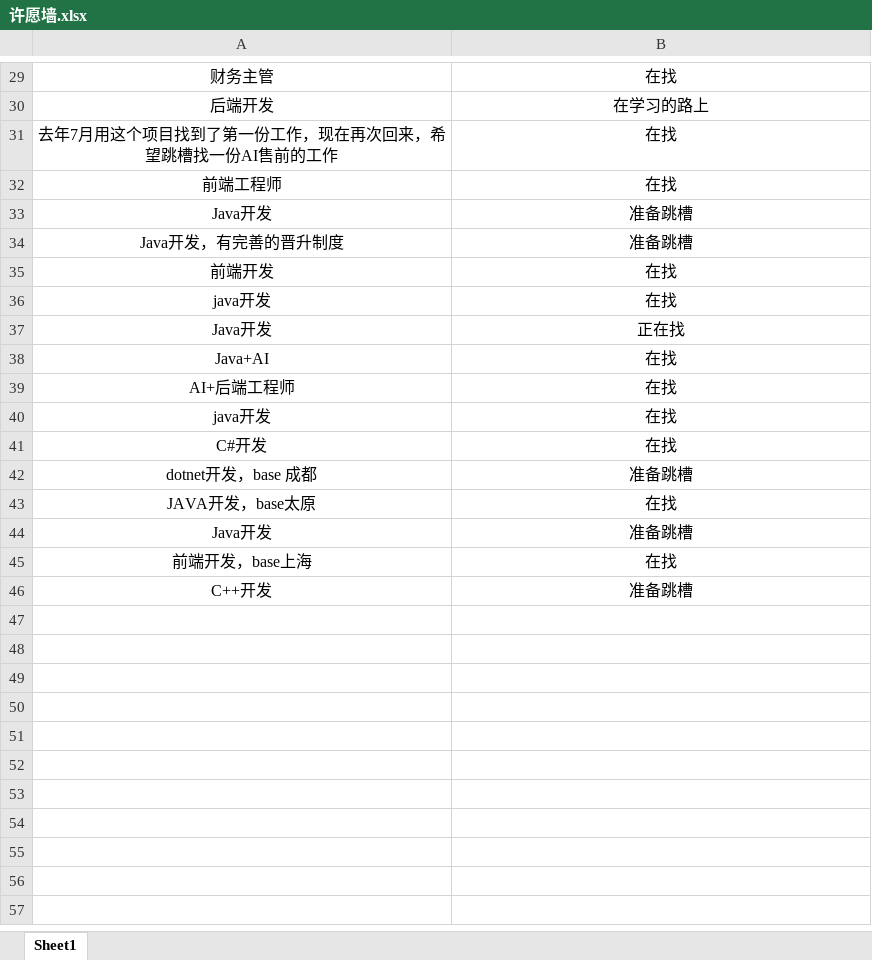
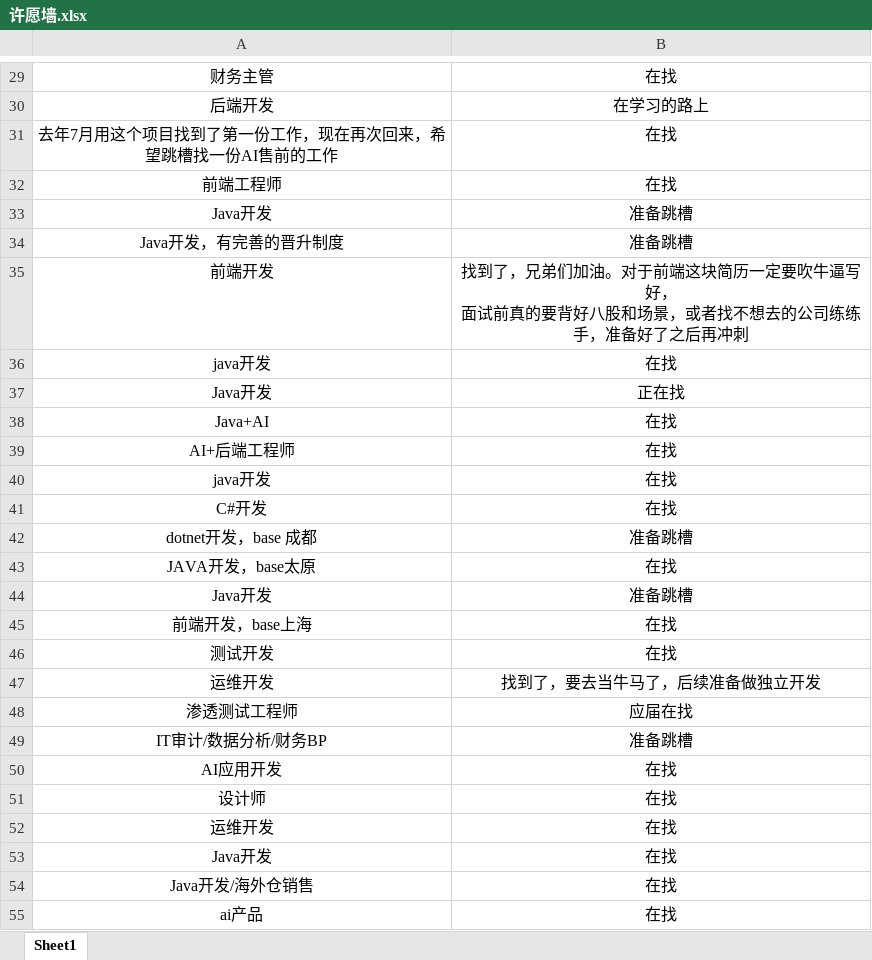
Before and after one commit to loks666/get_jobs, an Excel workbook: 许愿墙.xlsx, sheet Sheet1, drawn as a sheet; only a part is shown, gaps mark what is left out; values as stored, in another font and other column widths than the file's, no borders; removed rows and columns are numbered as before the commit, all else as after; ↵ is a line break in a cell; the diff names each change by its address in the sheet, - before the commit and + after, or states it on an @@ line.

Commit message:
feat: 更新许愿墙 by C5-jpg

```diff
--- a/许愿墙.xlsx (sheet Sheet1)
+++ b/许愿墙.xlsx (sheet Sheet1)
-B35: 在找
+B35: 找到了，兄弟们加油。对于前端这块简历一定要吹牛逼写好， ↵ 面试前真的要背好八股和场景，或者找不想去的公司练练手，准备好了之后再冲刺
-row 46: C++开发 | 准备跳槽
+row 46: 测试开发 | 在找
+row 47: 运维开发 | 找到了，要去当牛马了，后续准备做独立开发
+row 48: 渗透测试工程师 | 应届在找
+row 49: IT审计/数据分析/财务BP | 准备跳槽
+row 50: AI应用开发 | 在找
+row 51: 设计师 | 在找
+row 52: 运维开发 | 在找
+row 53: Java开发 | 在找
+row 54: Java开发/海外仓销售 | 在找
+row 55: ai产品 | 在找
```
